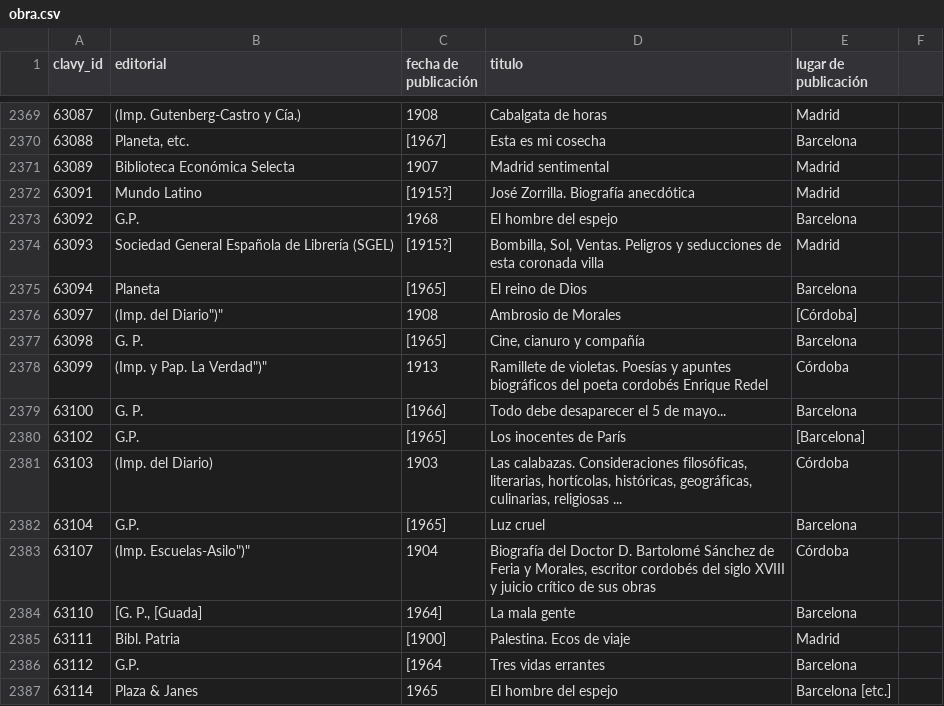
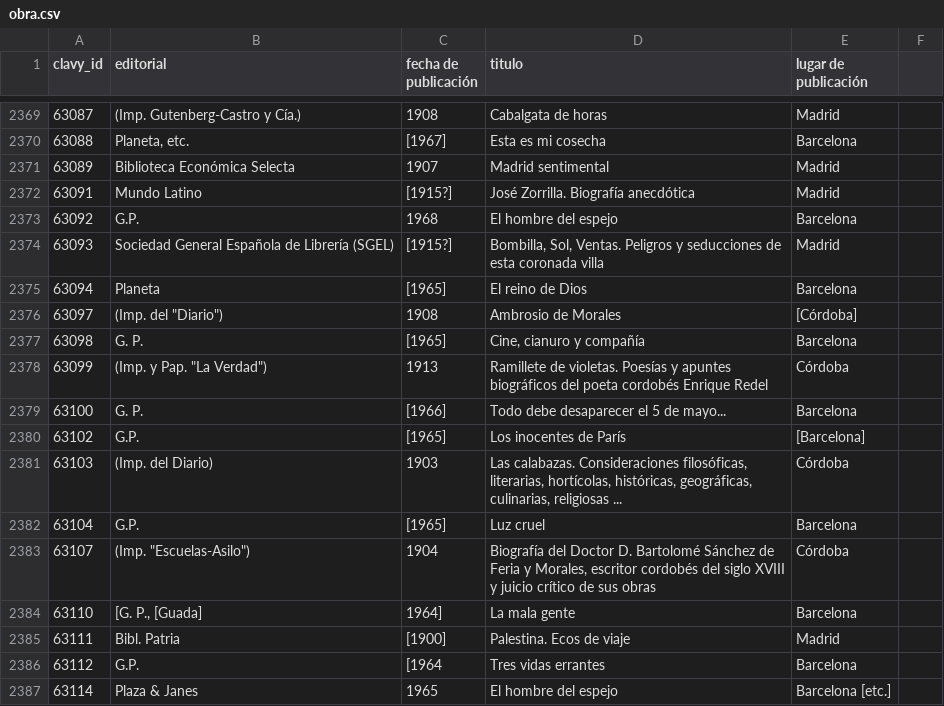
Before and after one commit to Biblioteca-Digital-Mnemosine/Data-Set, a CSV file: v.1.2_(09_06_2022)/obra.csv, drawn as a sheet; only a part is shown, gaps mark what is left out; the diff covers the shown part only.

Commit message:
data Update junio

```diff
--- a/v.1.2_(09_06_2022)/obra.csv
+++ b/v.1.2_(09_06_2022)/obra.csv
@@ -2375,5 +2375,5 @@ clavy_id,"editorial","fecha de publicación","titulo","lugar de publicación"
 63094,"Planeta","[1965]","El reino de Dios","Barcelona"
-63097,"(Imp. del "Diario")","1908","Ambrosio de Morales","[Córdoba]"
+63097,"(Imp. del ""Diario"")","1908","Ambrosio de Morales","[Córdoba]"
 63098,"G. P.","[1965]","Cine, cianuro y compañía","Barcelona"
-63099,"(Imp. y Pap. "La Verdad")","1913","Ramillete de violetas. Poesías y apuntes biográficos del poeta cordobés Enrique Redel","Córdoba"
+63099,"(Imp. y Pap. ""La Verdad"")","1913","Ramillete de violetas. Poesías y apuntes biográficos del poeta cordobés Enrique Redel","Córdoba"
 63100,"G. P.","[1966]","Todo debe desaparecer el 5 de mayo...","Barcelona"
@@ -2382,3 +2382,3 @@ clavy_id,"editorial","fecha de publicación","titulo","lugar de publicación"
 63104,"G.P.","[1965]","Luz cruel","Barcelona"
-63107,"(Imp. "Escuelas-Asilo")","1904","Biografía del Doctor D. Bartolomé Sánchez de Feria y Morales, escritor cordobés del siglo XVIII y juicio crítico de sus obras","Córdoba"
+63107,"(Imp. ""Escuelas-Asilo"")","1904","Biografía del Doctor D. Bartolomé Sánchez de Feria y Morales, escritor cordobés del siglo XVIII y juicio crítico de sus obras","Córdoba"
 63110,"[G. P., [Guada]","1964]","La mala gente","Barcelona"
```
Also changed, not shown: 145 edited cells elsewhere in this file.
